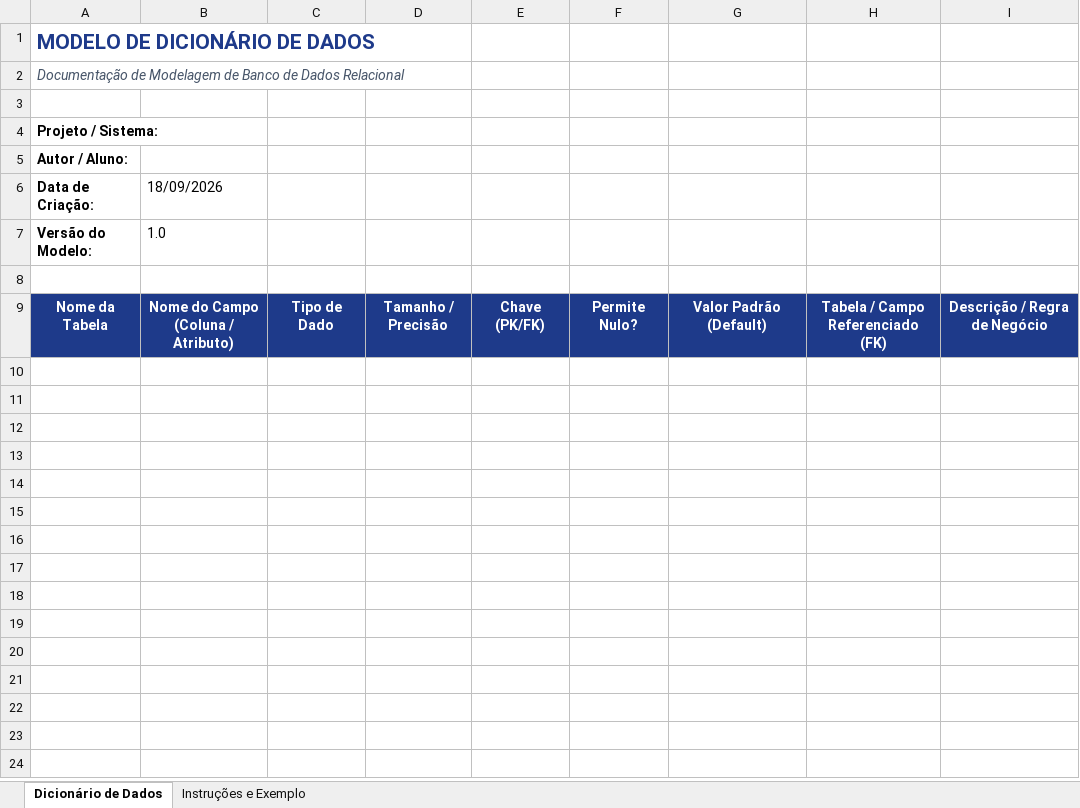
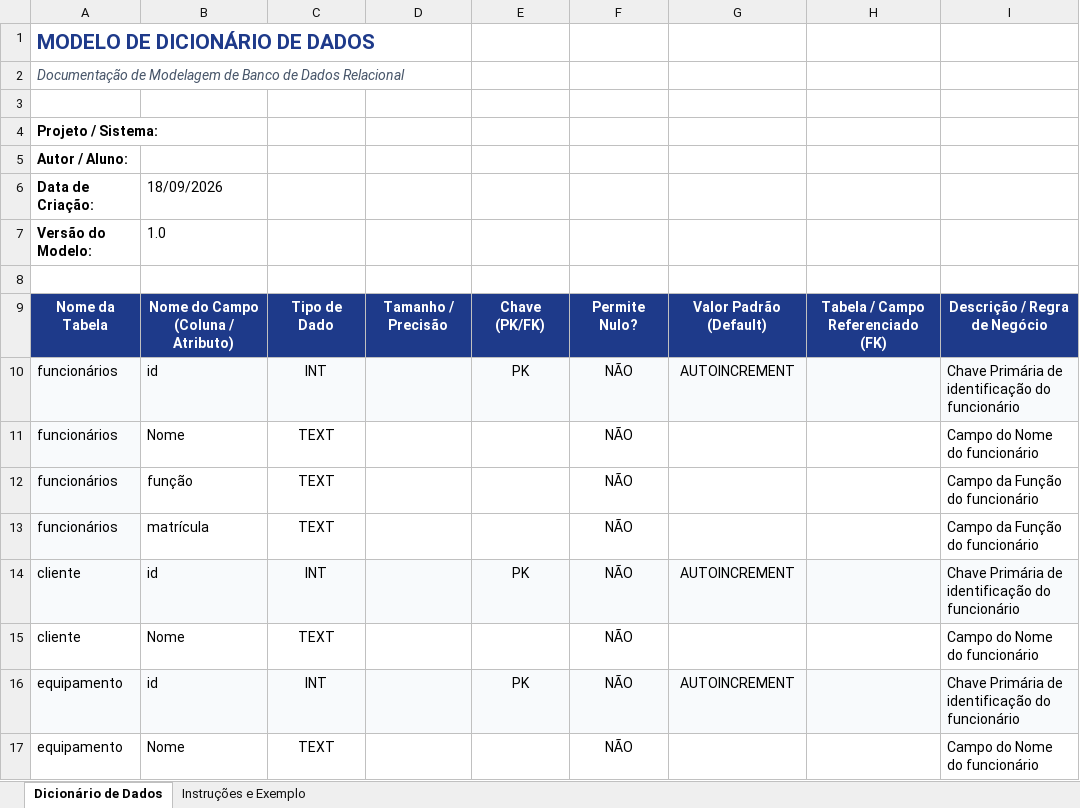
Before and after one commit to AuxerreAuccelio/PROJETO_TECH_FIX, an Excel workbook: documentos/modelo_dicionario_de_dados.xlsx, sheet Dicionário de Dados, drawn as a sheet; values as stored, in another font and other column widths than the file's, no borders; the diff names each change by its address in the sheet, - before the commit and + after, or states it on an @@ line.

Commit message:
criar base Modelo Conceitual

```diff
--- a/documentos/modelo_dicionario_de_dados.xlsx (sheet Dicionário de Dados)
+++ b/documentos/modelo_dicionario_de_dados.xlsx (sheet Dicionário de Dados)
+row 10: funcionários | id | INT |  | PK | NÃO | AUTOINCREMENT |  | Chave Primária de identificação do funcionário
+row 11: funcionários | Nome | TEXT |  |  | NÃO |  |  | Campo do Nome do funcionário
+row 12: funcionários | função | TEXT |  |  | NÃO |  |  | Campo da Função do funcionário
+row 13: funcionários | matrícula | TEXT |  |  | NÃO |  |  | Campo da Função do funcionário
+row 14: cliente | id | INT |  | PK | NÃO | AUTOINCREMENT |  | Chave Primária de identificação do funcionário
+row 15: cliente | Nome | TEXT |  |  | NÃO |  |  | Campo do Nome do funcionário
+row 16: equipamento | id | INT |  | PK | NÃO | AUTOINCREMENT |  | Chave Primária de identificação do funcionário
+row 17: equipamento | Nome | TEXT |  |  | NÃO |  |  | Campo do Nome do funcionário
```
Also changed, not shown: 3 other files.
